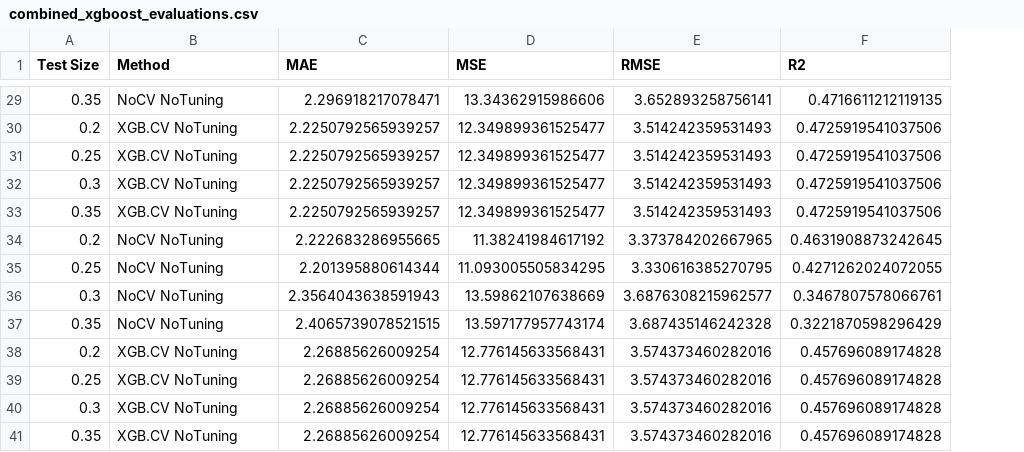
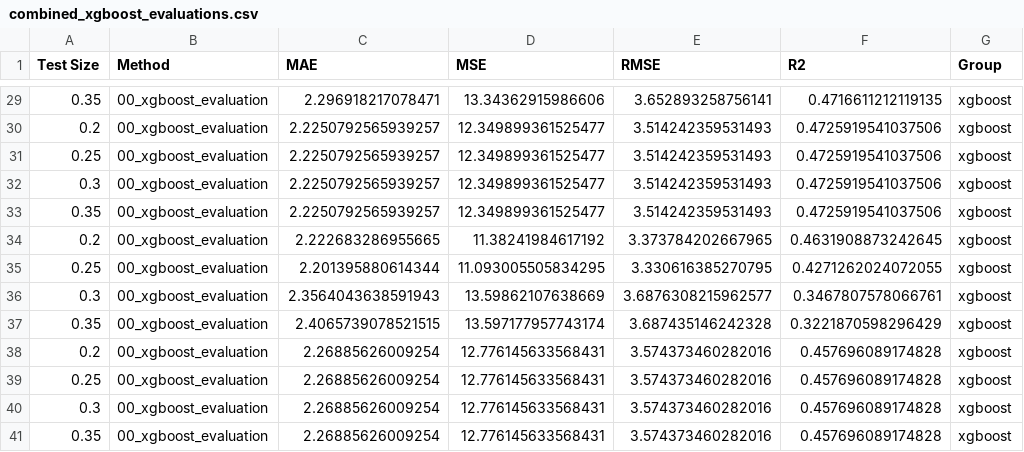
Before and after one commit to roniwahyu/outlier-detection2024, a CSV file: 01.Dataset-Rofiqul/Ujicoba4-08062024/hasil/uji4/combined_xgboost_evaluations.csv, drawn as a sheet; only a part is shown, gaps mark what is left out; the diff covers the shown part only; the diff names each change by its address in the sheet, - before the commit and + after, or states it on an @@ line.

```diff
--- a/01.Dataset-Rofiqul/Ujicoba4-08062024/hasil/uji4/combined_xgboost_evaluations.csv
+++ b/01.Dataset-Rofiqul/Ujicoba4-08062024/hasil/uji4/combined_xgboost_evaluations.csv
+column G (Group), rows 29-41: all xgboost
-B29 (Method): NoCV NoTuning
+B29 (Method): 00_xgboost_evaluation
-B30:B33 (Method): XGB.CV NoTuning
+B30:B33 (Method): 00_xgboost_evaluation
-B34:B37 (Method): NoCV NoTuning
+B34:B37 (Method): 00_xgboost_evaluation
-B38:B41 (Method): XGB.CV NoTuning
+B38:B41 (Method): 00_xgboost_evaluation
```
Also changed, not shown: 27 edited cells elsewhere in this file, 10 other files.
